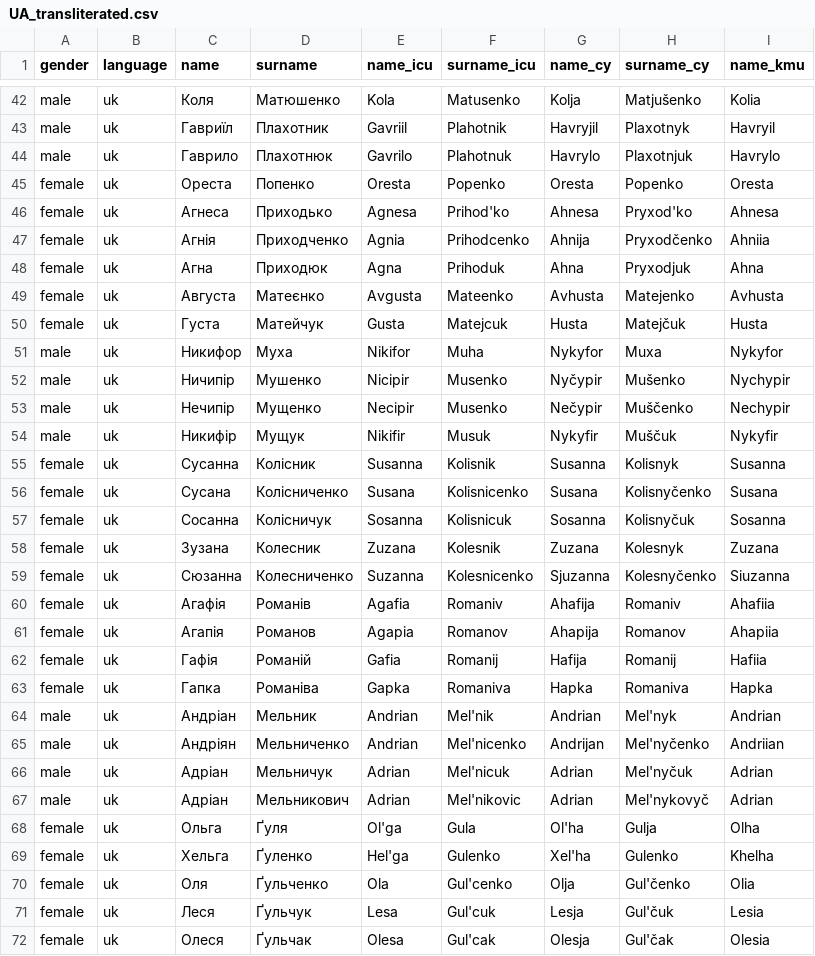
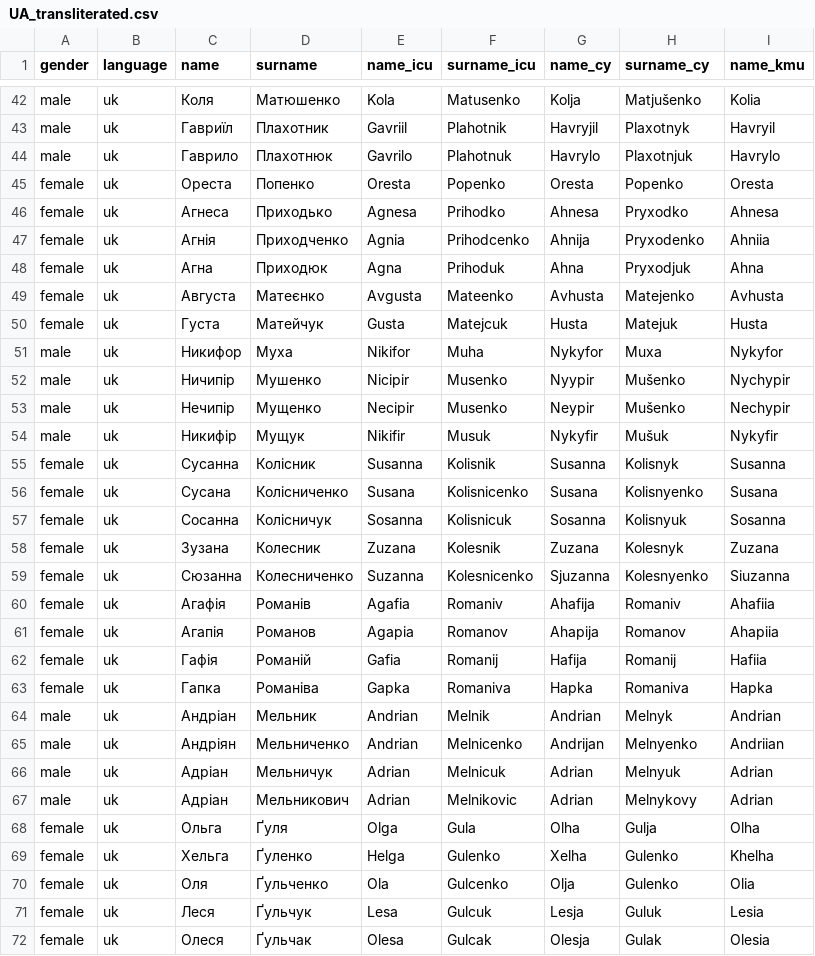
Before and after one commit to Lyreck/BAMF_duplication, a CSV file: UA_transliterated.csv, drawn as a sheet; only a part is shown, gaps mark what is left out; the diff covers the shown part only; the diff names each change by its address in the sheet, - before the commit and + after, or states it on an @@ line.

```diff
--- a/UA_transliterated.csv
+++ b/UA_transliterated.csv
-F46 (surname_icu): Prihod'ko
+F46 (surname_icu): Prihodko
-H46 (surname_cy): Pryxod'ko
+H46 (surname_cy): Pryxodko
-H47 (surname_cy): Pryxodčenko
+H47 (surname_cy): Pryxodenko
-H50 (surname_cy): Matejčuk
+H50 (surname_cy): Matejuk
-G52 (name_cy): Nyčypir
+G52 (name_cy): Nyypir
-G53 (name_cy): Nečypir
+G53 (name_cy): Neypir
-H53 (surname_cy): Muščenko
+H53 (surname_cy): Mušenko
-H54 (surname_cy): Muščuk
+H54 (surname_cy): Mušuk
-H56 (surname_cy): Kolisnyčenko
+H56 (surname_cy): Kolisnyenko
-H57 (surname_cy): Kolisnyčuk
+H57 (surname_cy): Kolisnyuk
-H59 (surname_cy): Kolesnyčenko
+H59 (surname_cy): Kolesnyenko
-F64 (surname_icu): Mel'nik
+F64 (surname_icu): Melnik
-H64 (surname_cy): Mel'nyk
+H64 (surname_cy): Melnyk
-F65 (surname_icu): Mel'nicenko
+F65 (surname_icu): Melnicenko
-H65 (surname_cy): Mel'nyčenko
+H65 (surname_cy): Melnyenko
-F66 (surname_icu): Mel'nicuk
+F66 (surname_icu): Melnicuk
-H66 (surname_cy): Mel'nyčuk
+H66 (surname_cy): Melnyuk
-F67 (surname_icu): Mel'nikovic
+F67 (surname_icu): Melnikovic
-H67 (surname_cy): Mel'nykovyč
+H67 (surname_cy): Melnykovy
-E68 (name_icu): Ol'ga
+E68 (name_icu): Olga
-G68 (name_cy): Ol'ha
+G68 (name_cy): Olha
-E69 (name_icu): Hel'ga
+E69 (name_icu): Helga
-G69 (name_cy): Xel'ha
+G69 (name_cy): Xelha
-F70 (surname_icu): Gul'cenko
+F70 (surname_icu): Gulcenko
-H70 (surname_cy): Gul'čenko
+H70 (surname_cy): Gulenko
-F71 (surname_icu): Gul'cuk
+F71 (surname_icu): Gulcuk
-H71 (surname_cy): Gul'čuk
+H71 (surname_cy): Guluk
-F72 (surname_icu): Gul'cak
+F72 (surname_icu): Gulcak
-H72 (surname_cy): Gul'čak
+H72 (surname_cy): Gulak
```
Also changed, not shown: 93 edited cells elsewhere in this file, 4 other files.
